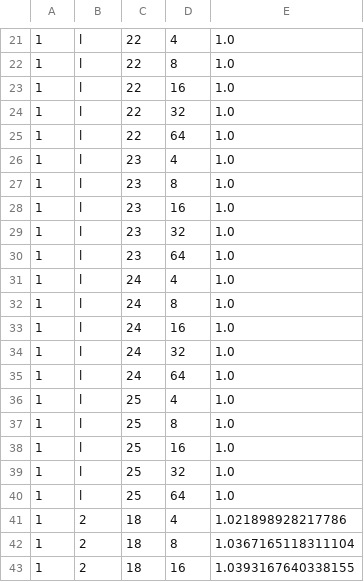
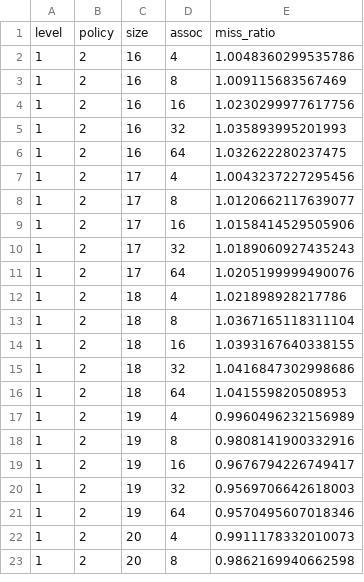
Before and after one commit to danluu/dineroIV, a CSV file: traces/spec/size-assoc-means.csv, drawn as a sheet; only a part is shown, gaps mark what is left out; the shorter side is filled out with more unchanged rows; the diff covers the shown part only.

Commit message:
Add ratio heatmap, grab missing data.

```diff
--- a/traces/spec/size-assoc-means.csv
+++ b/traces/spec/size-assoc-means.csv
@@ -21,21 +1,12 @@
-1,l,22,4,1.0
-1,l,22,8,1.0
-1,l,22,16,1.0
-1,l,22,32,1.0
-1,l,22,64,1.0
-1,l,23,4,1.0
-1,l,23,8,1.0
-1,l,23,16,1.0
-1,l,23,32,1.0
-1,l,23,64,1.0
-1,l,24,4,1.0
-1,l,24,8,1.0
-1,l,24,16,1.0
-1,l,24,32,1.0
-1,l,24,64,1.0
-1,l,25,4,1.0
-1,l,25,8,1.0
-1,l,25,16,1.0
-1,l,25,32,1.0
-1,l,25,64,1.0
+level,policy,size,assoc,miss_ratio
+1,2,16,4,1.0048360299535786
+1,2,16,8,1.009115683567469
+1,2,16,16,1.0230299977617756
+1,2,16,32,1.035893995201993
+1,2,16,64,1.032622280237475
+1,2,17,4,1.0043237227295456
+1,2,17,8,1.0120662117639077
+1,2,17,16,1.0158414529505906
+1,2,17,32,1.0189060927435243
+1,2,17,64,1.0205199999490076
 1,2,18,4,1.021898928217786
```
Also changed, not shown: 20 removed rows elsewhere in this file, 2 other files.
